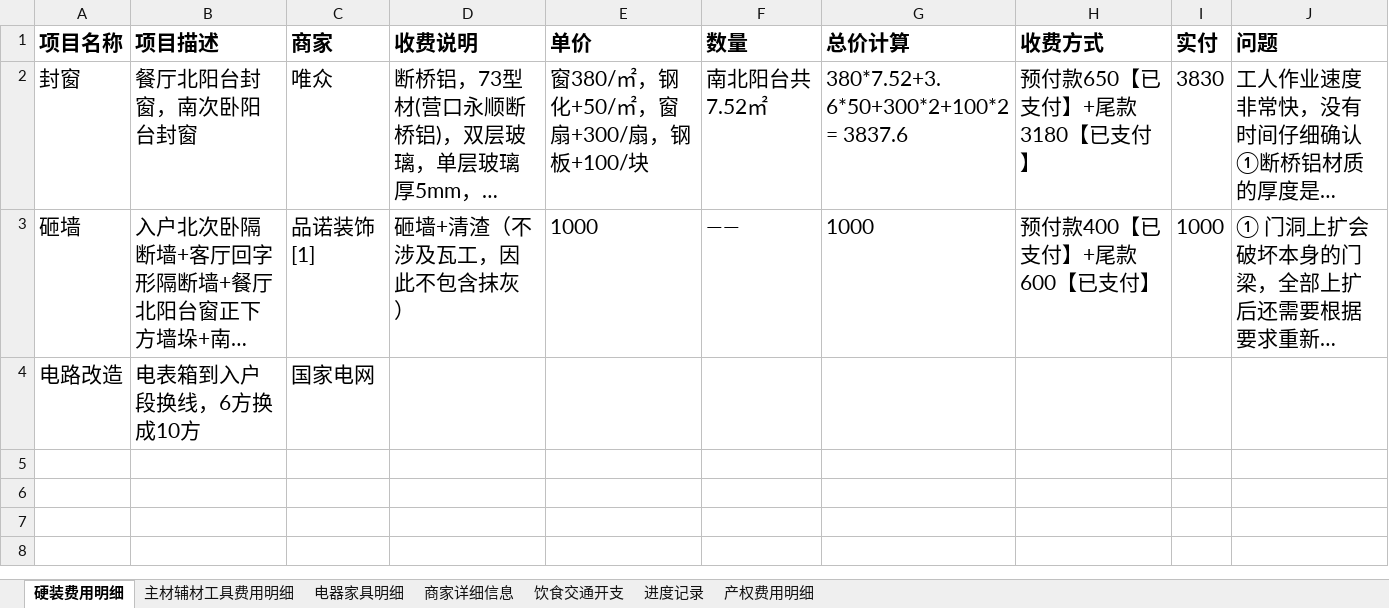
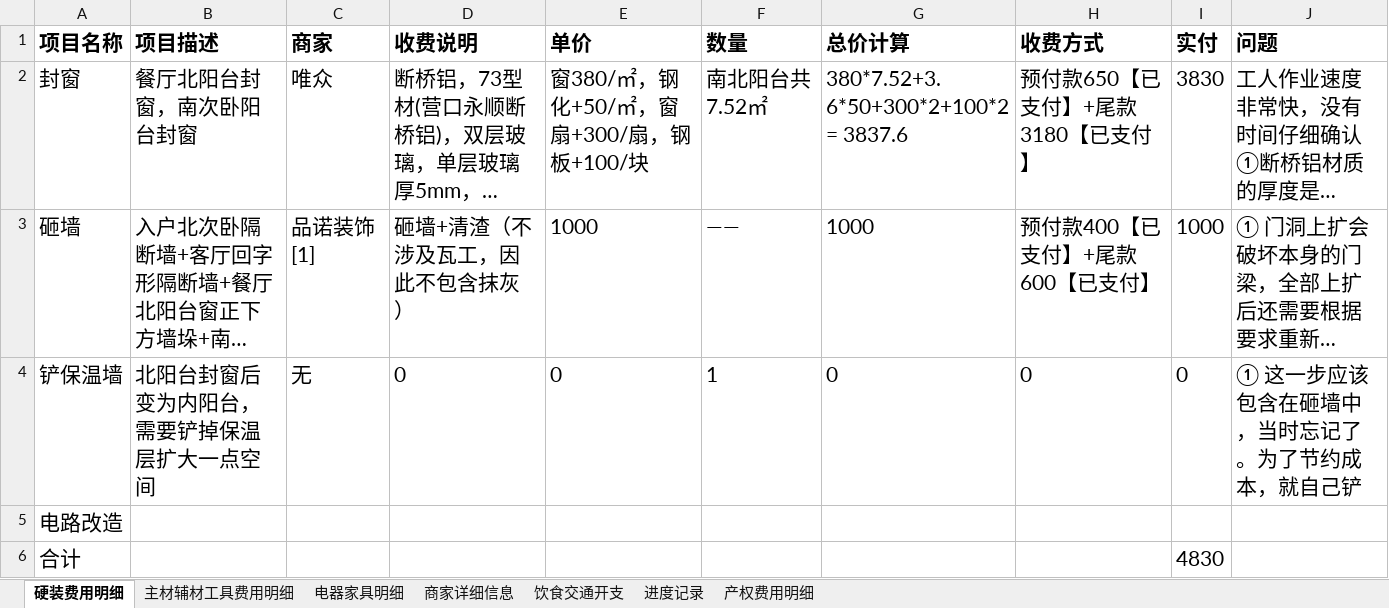
Before and after one commit to worm004/zx, an Excel workbook: 装修费用明细.xlsx, sheet 硬装费用明细, drawn as a sheet; long unchanged cells end in …; values as stored, in another font and other column widths than the file's, no borders; addresses are those after the commit; the diff names each change by its address in the sheet, - before the commit and + after, or states it on an @@ line.

```diff
--- a/装修费用明细.xlsx (sheet 硬装费用明细)
+++ b/装修费用明细.xlsx (sheet 硬装费用明细)
+row 4: 铲保温墙 | 北阳台封窗后变为内阳台，需要铲掉保温层扩大一点空间 | 无 | 0 | 0 | 1 | 0 | 0 | 0 | ① 这一步应该包含在砸墙中，当时忘记了。为了节约成本，就自己铲
-B5 (项目描述): 电表箱到入户段换线，6方换成10方
+B5 (项目描述): (empty)
-C5 (商家): 国家电网
+C5 (商家): (empty)
+row 6: 合计 |  |  |  |  |  |  |  | 4830
```
Also changed, not shown: sheet 电器家具明细, sheet 主材辅材工具费用明细, sheet 饮食交通开支, sheet 进度记录, formulas that keep their value, charts or pictures.
